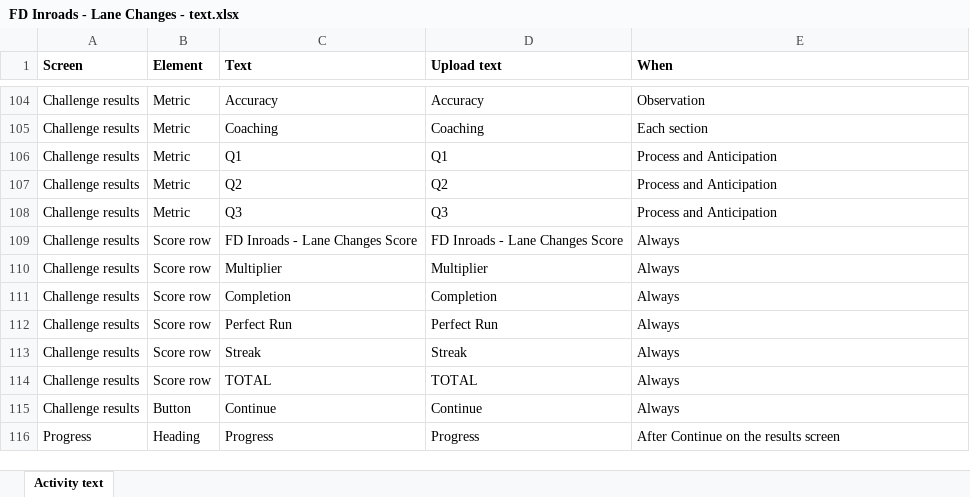
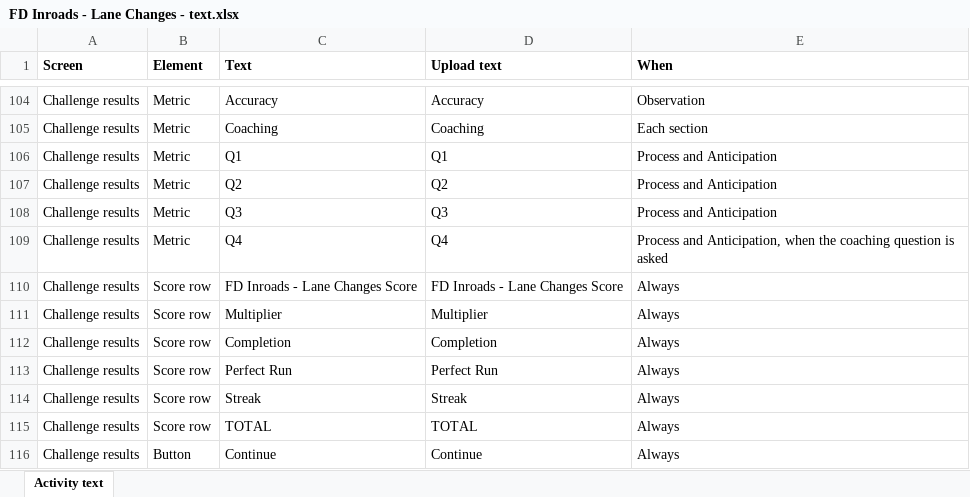
Before and after one commit to MlatreilleCAP/hazard-perception-v2, an Excel workbook: FD Inroads - Lane Changes - text.xlsx, sheet Activity text, drawn as a sheet; only a part is shown, gaps mark what is left out; the shorter side is filled out with more unchanged rows; values as stored, in another font and other column widths than the file's, no borders; the diff names each change by its address in the sheet, - before the commit and + after, or states it on an @@ line.

```diff
--- a/FD Inroads - Lane Changes - text.xlsx (sheet Activity text)
+++ b/FD Inroads - Lane Changes - text.xlsx (sheet Activity text)
+row 109: Challenge results | Metric | Q4 | Q4 | Process and Anticipation, when the coaching question is asked
```
Also changed, not shown: 4 other files.
